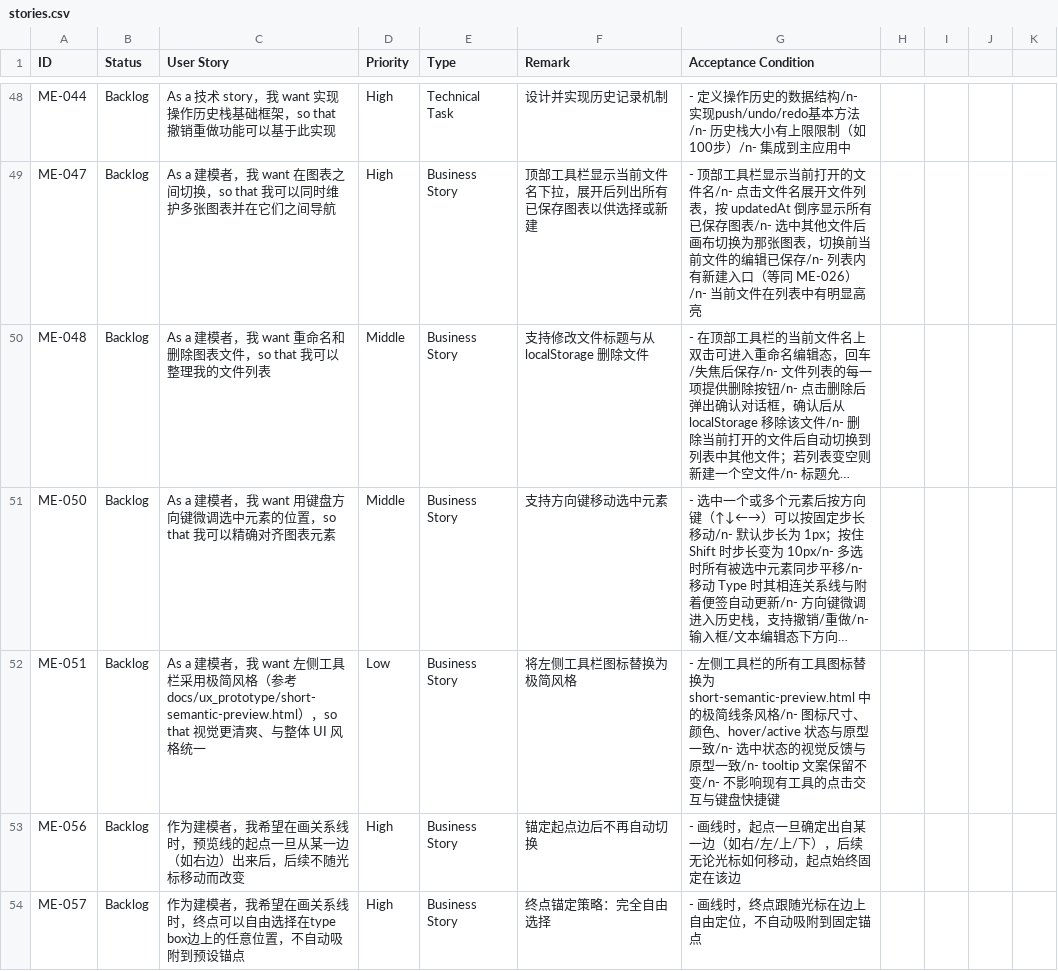
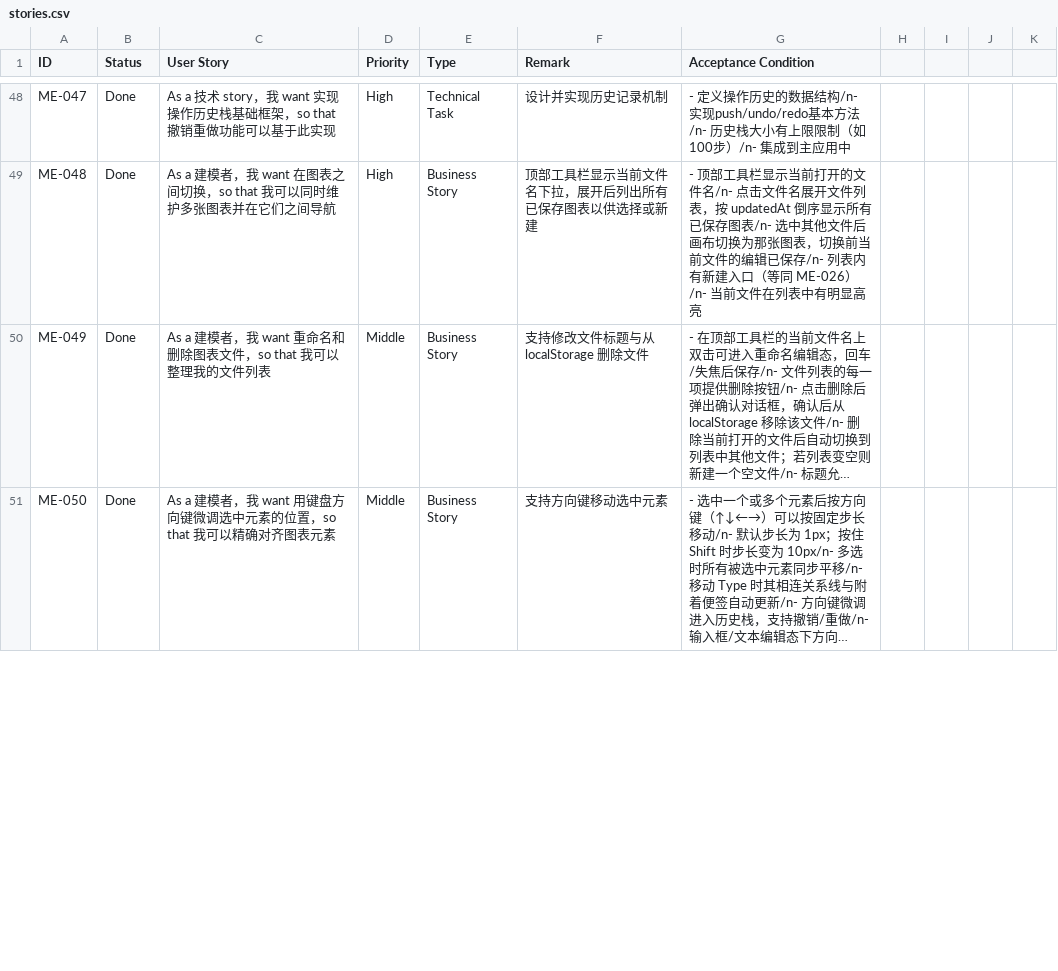
Before and after one commit to isaachan/analysis-patterns-model, a CSV file: docs/stories.csv, drawn as a sheet; only a part is shown, gaps mark what is left out; long unchanged cells end in …; removed rows and columns are numbered as before the commit, all else as after; the diff covers the shown part only; the diff names each change by its address in the sheet, - before the commit and + after, or states it on an @@ line.

```diff
--- a/docs/stories.csv
+++ b/docs/stories.csv
-A48 (ID): ME-044
+A48 (ID): ME-047
-B48:B51 (Status): Backlog
+B48:B51 (Status): Done
-A49 (ID): ME-047
+A49 (ID): ME-048
-A50 (ID): ME-048
+A50 (ID): ME-049
-row 52: ME-051 | Backlog | As a 建模者，我 want 左侧工具栏采用极简风格（参考 docs/ux_prototype/short-semantic-preview.html），so that 视觉更清爽、与整体 UI 风格统一 | Low | Business Story | 将左侧工具栏图标替换为极简风格 | - 左侧工具栏的所有工具图标替换为 short-semantic-preview.html 中的极简线条风格/n- 图标尺寸、颜色、hover/active 状态与原型一致/n- 选中状态的视觉反馈与原型一致/n- tooltip 文案保留不变/n- 不影响现有工具的点击交互与键盘快捷键
-row 53: ME-056 | Backlog | 作为建模者，我希望在画关系线时，预览线的起点一旦从某一边（如右边）出来后，后续不随光标移动而改变 | High | Business Story | 锚定起点边后不再自动切换 | - 画线时，起点一旦确定出自某一边（如右/左/上/下），后续无论光标如何移动，起点始终固定在该边
-row 54: ME-057 | Backlog | 作为建模者，我希望在画关系线时，终点可以自由选择在type box边上的任意位置，不自动吸附到预设锚点 | High | Business Story | 终点锚定策略：完全自由选择 | - 画线时，终点跟随光标在边上自由定位，不自动吸附到固定锚点
```
Also changed, not shown: 1 added row, 3 removed rows and 108 edited cells elsewhere in this file, 42 other files.
